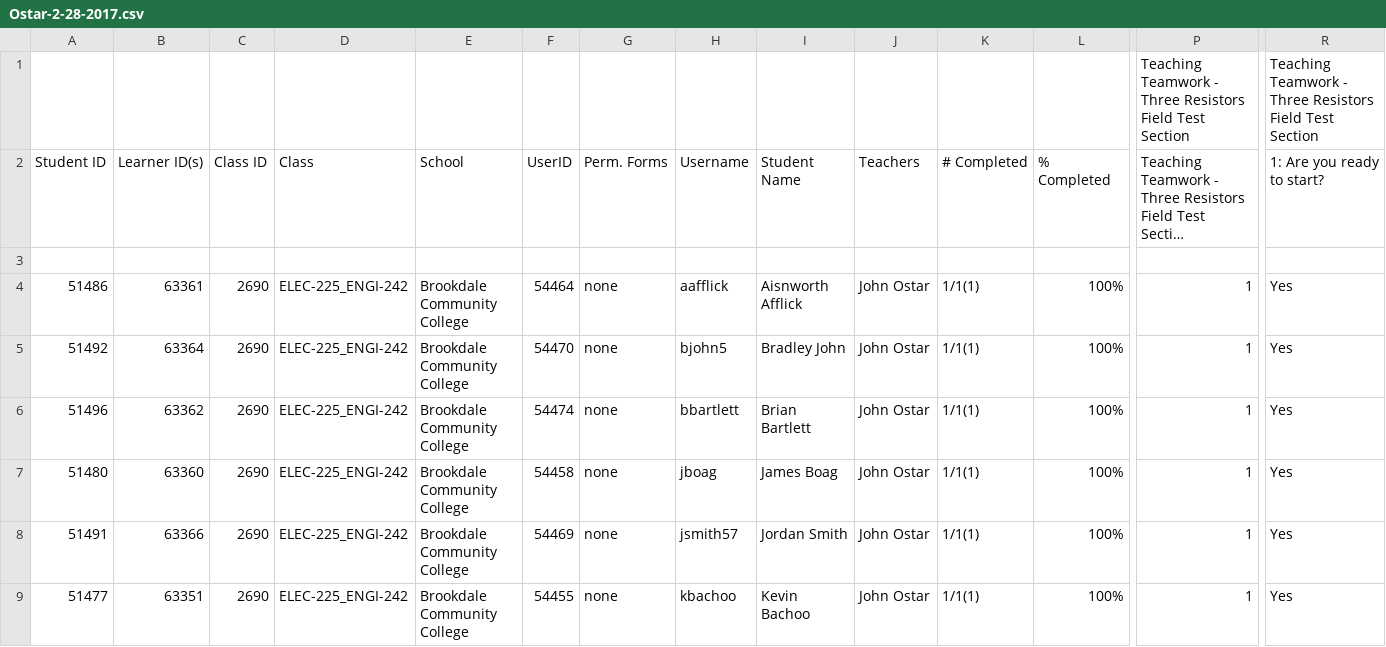
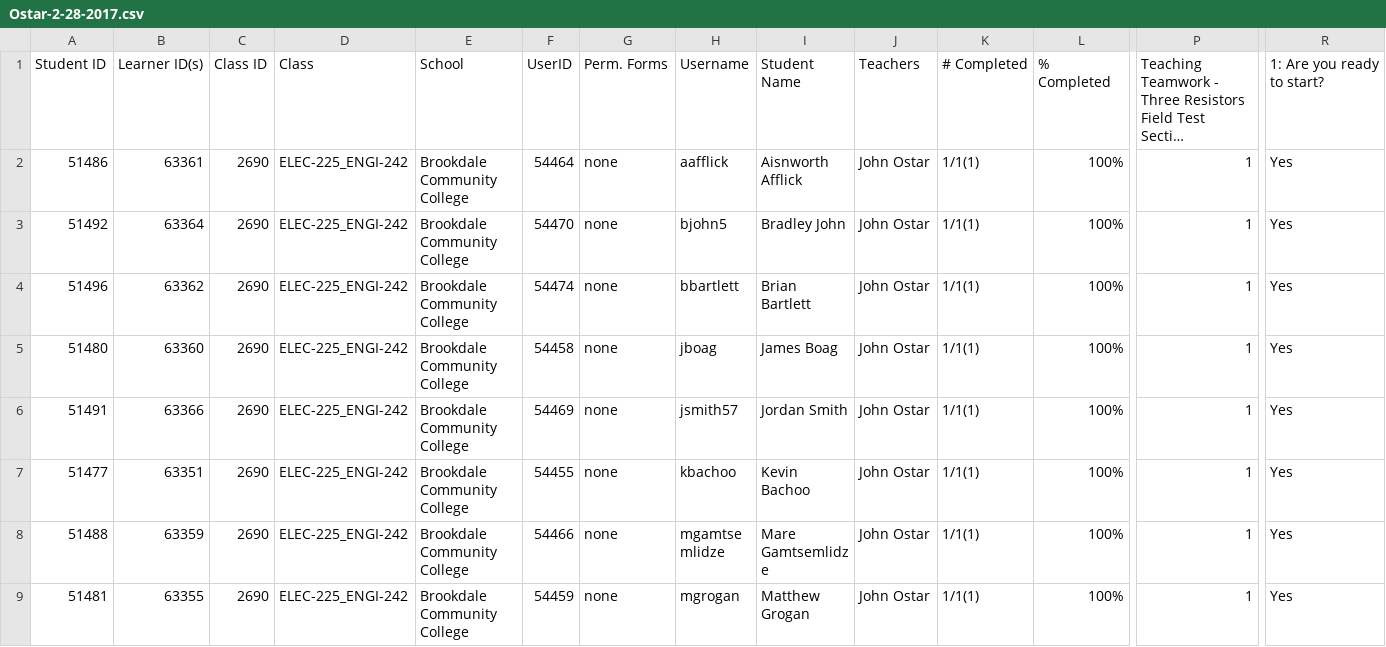
Before and after one commit to phrwtz/TT-datamining, a CSV file: Individual log files/Ostar-2-28-2017.csv, drawn as a sheet; only a part is shown, gaps mark what is left out; the shorter side is filled out with more unchanged rows; long unchanged cells end in …; rows hold the shown columns only; the diff names each change by its address in the sheet, - before the commit and + after, or states it on an @@ line.

```diff
--- a/Individual log files/Ostar-2-28-2017.csv
+++ b/Individual log files/Ostar-2-28-2017.csv
-row 1:  |  |  |  |  |  |  |  |  |  |  |  | Teaching Teamwork - Three Resistors Field Test Section | Teaching Teamwork - Three Resistors Field Test Section
-row 3: (empty)
```
Also changed, not shown: 5 other files.
